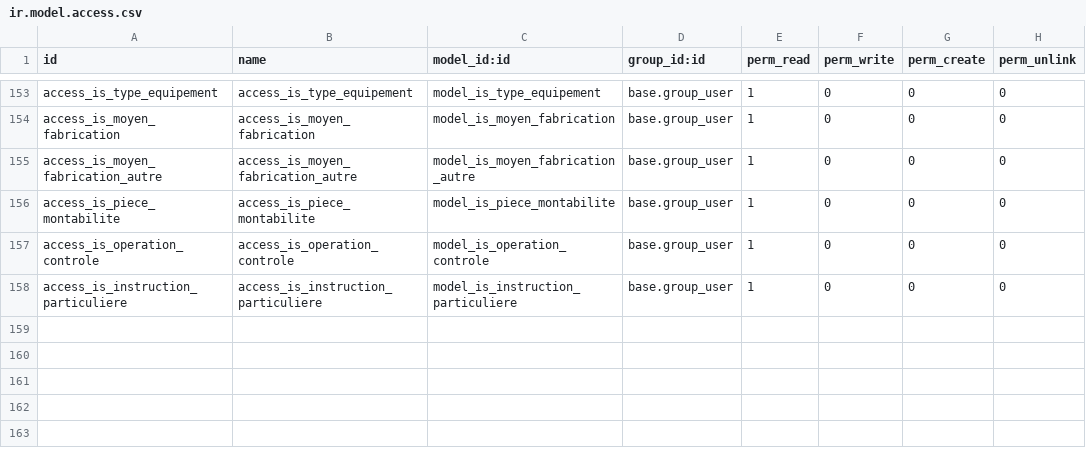
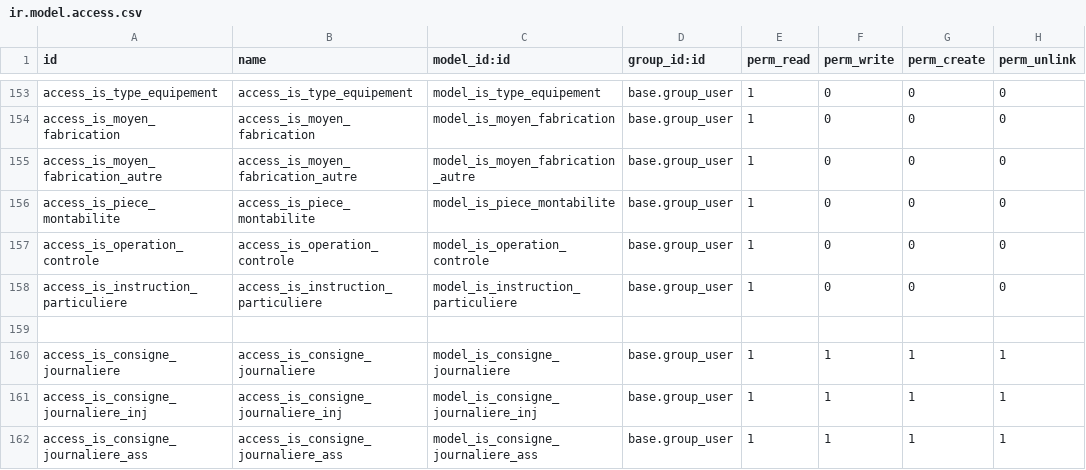
Before and after one commit to tonygalmiche/is_plastigray, a CSV file: security/ir.model.access.csv, drawn as a sheet; only a part is shown, gaps mark what is left out.

Commit message:
add is_consigne_journaliere

```diff
--- a/security/ir.model.access.csv
+++ b/security/ir.model.access.csv
@@ -158 +158,5 @@ access_is_operation_controle,access_is_operation_controle,model_is_operation_con
 access_is_instruction_particuliere,access_is_instruction_particuliere,model_is_instruction_particuliere,base.group_user,1,0,0,0
+
+access_is_consigne_journaliere,access_is_consigne_journaliere,model_is_consigne_journaliere,base.group_user,1,1,1,1
+access_is_consigne_journaliere_inj,access_is_consigne_journaliere_inj,model_is_consigne_journaliere_inj,base.group_user,1,1,1,1
+access_is_consigne_journaliere_ass,access_is_consigne_journaliere_ass,model_is_consigne_journaliere_ass,base.group_user,1,1,1,1
```
Also changed, not shown: 8 other files.
